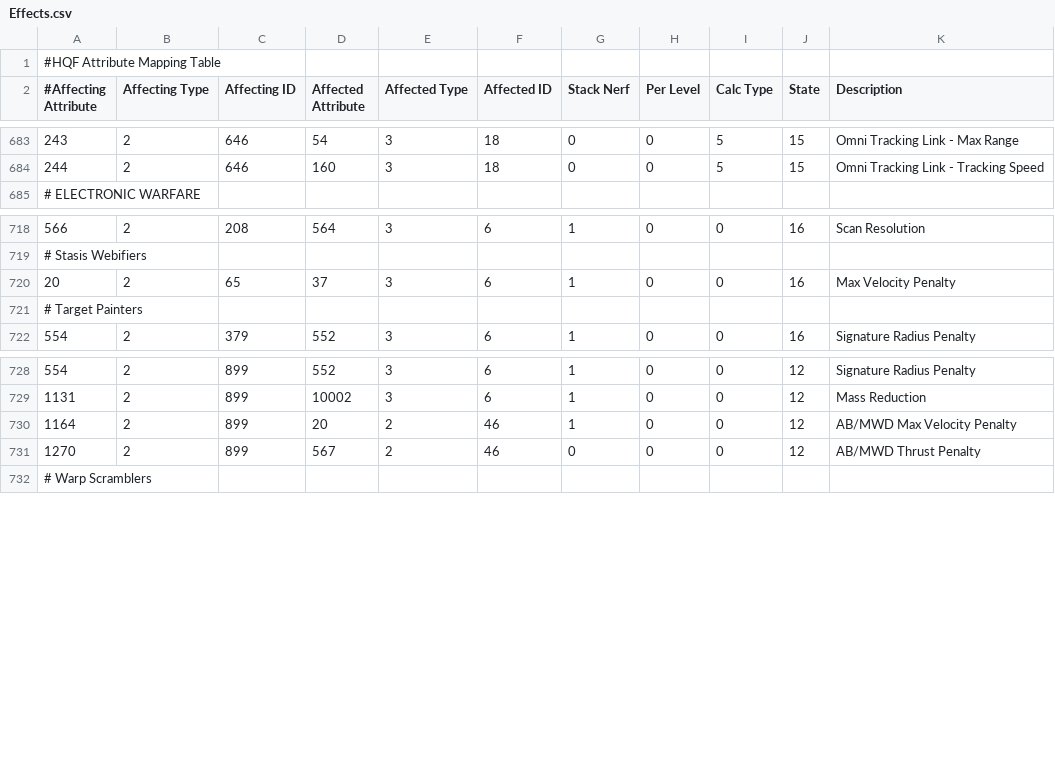
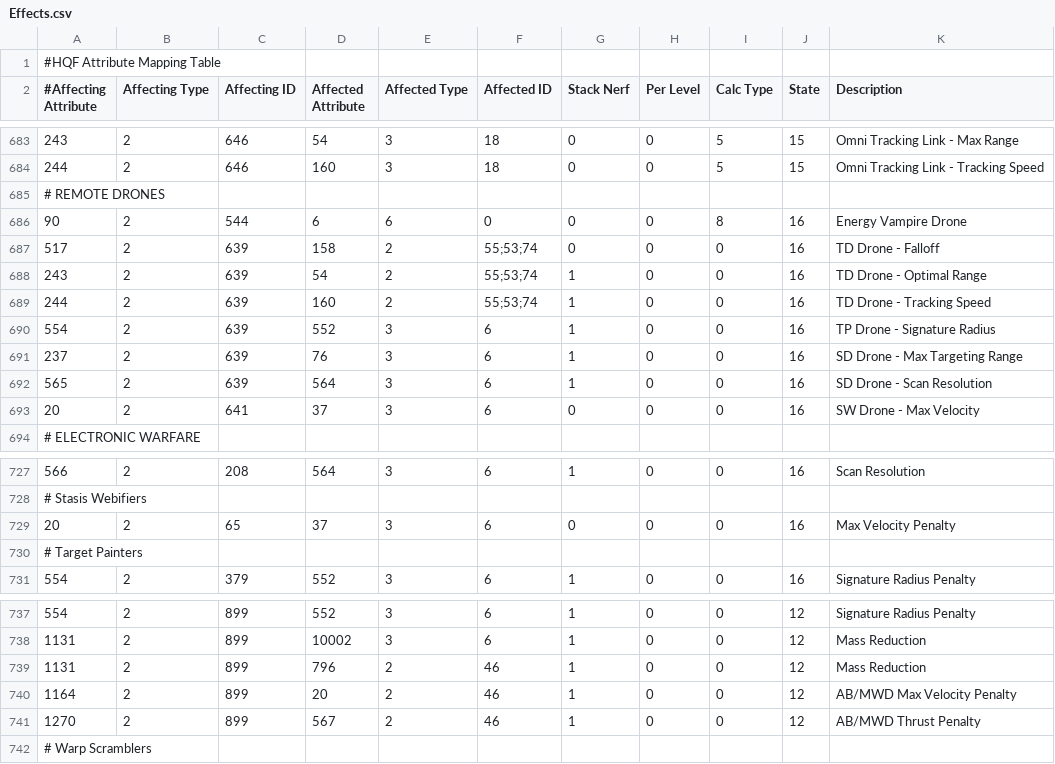
Before and after one commit to kmainyu/EveHQ, a CSV file: EveHQ.HQF/Resources/Effects.csv, drawn as a sheet; only a part is shown, gaps mark what is left out.

Commit message:
05/12/2008 (1.8.2.202) ---------- - HQF: Added EW/EV/SW Drones to remote effects

```diff
--- a/EveHQ.HQF/Resources/Effects.csv
+++ b/EveHQ.HQF/Resources/Effects.csv
@@ -684,2 +684,11 @@
 244,2,646,160,3,18,0,0,5,15,Omni Tracking Link - Tracking Speed
+# REMOTE DRONES,,,,,,,,,,
+90,2,544,6,6,0,0,0,8,16,Energy Vampire Drone
+517,2,639,158,2,55;53;74,0,0,0,16,TD Drone - Falloff
+243,2,639,54,2,55;53;74,1,0,0,16,TD Drone - Optimal Range
+244,2,639,160,2,55;53;74,1,0,0,16,TD Drone - Tracking Speed
+554,2,639,552,3,6,1,0,0,16,TP Drone - Signature Radius
+237,2,639,76,3,6,1,0,0,16,SD Drone - Max Targeting Range
+565,2,639,564,3,6,1,0,0,16,SD Drone - Scan Resolution
+20,2,641,37,3,6,0,0,0,16,SW Drone - Max Velocity
 # ELECTRONIC WARFARE,,,,,,,,,,
@@ -719,3 +728,3 @@
 # Stasis Webifiers,,,,,,,,,,
-20,2,65,37,3,6,1,0,0,16,Max Velocity Penalty
+20,2,65,37,3,6,0,0,0,16,Max Velocity Penalty
 # Target Painters,,,,,,,,,,
@@ -729,4 +738,5 @@
 1131,2,899,10002,3,6,1,0,0,12,Mass Reduction
+1131,2,899,796,2,46,1,0,0,12,Mass Reduction
 1164,2,899,20,2,46,1,0,0,12,AB/MWD Max Velocity Penalty
-1270,2,899,567,2,46,0,0,0,12,AB/MWD Thrust Penalty
+1270,2,899,567,2,46,1,0,0,12,AB/MWD Thrust Penalty
 # Warp Scramblers,,,,,,,,,,
```
Also changed, not shown: 2 other files.
